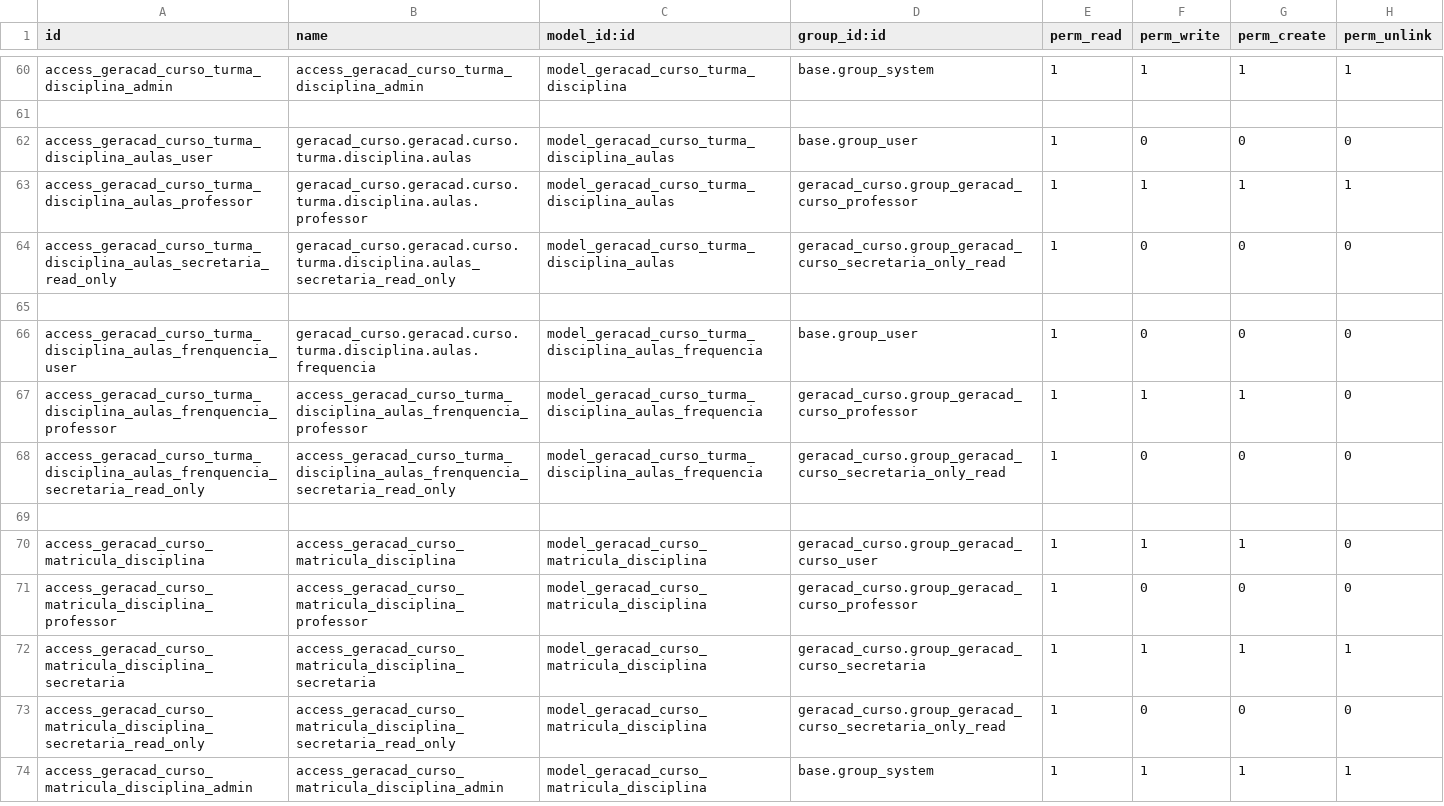
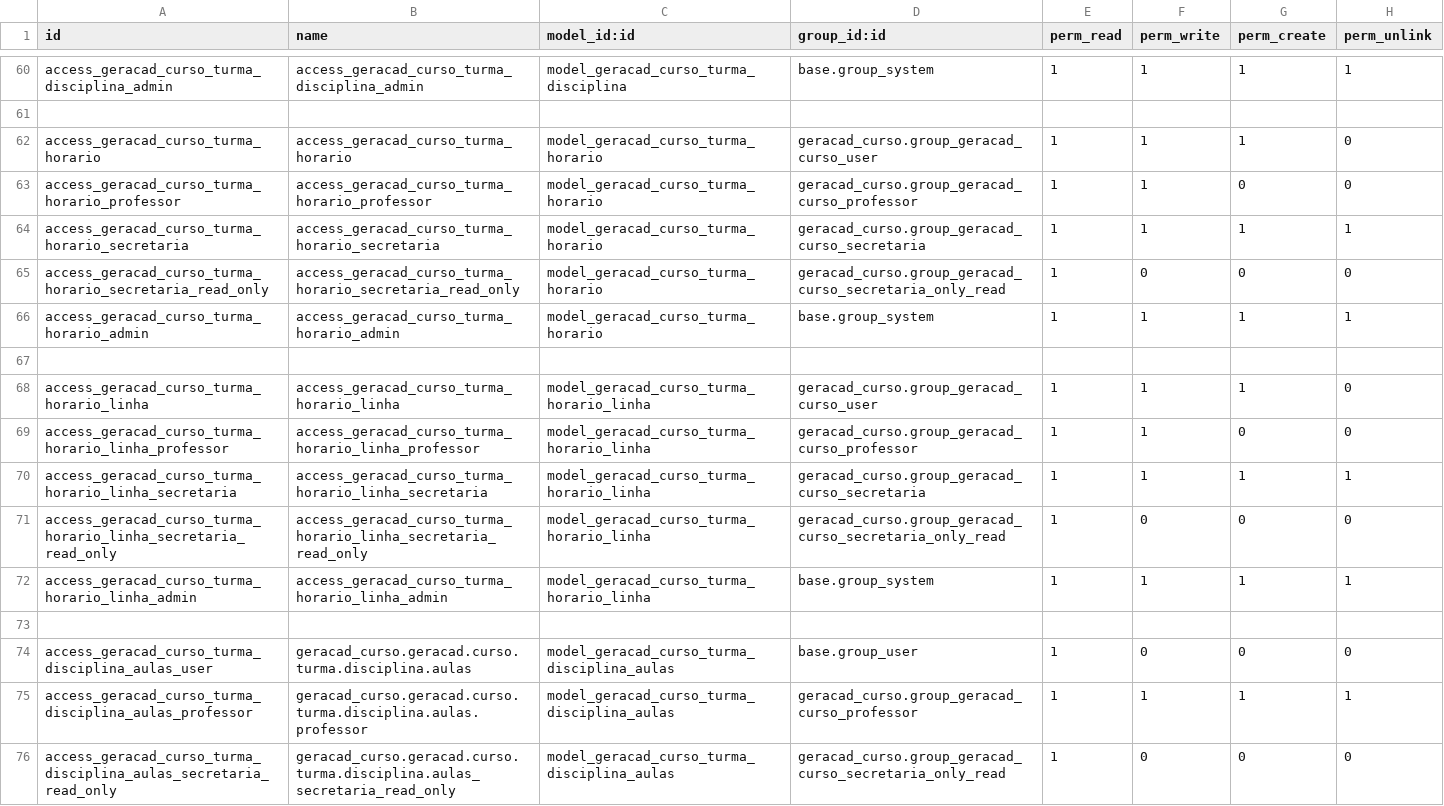
Before and after one commit to afonsorcarvalho/geracad_curso, a CSV file: security/ir.model.access.csv, drawn as a sheet; only a part is shown, gaps mark what is left out; the shorter side is filled out with more unchanged rows; the diff covers the shown part only.

```diff
--- a/security/ir.model.access.csv
+++ b/security/ir.model.access.csv
@@ -61,2 +61,14 @@ access_geracad_curso_turma_disciplina_admin,access_geracad_curso_turma_disciplin
 
+access_geracad_curso_turma_horario,access_geracad_curso_turma_horario,model_geracad_curso_turma_horario,geracad_curso.group_geracad_curso_user,1,1,1,0
+access_geracad_curso_turma_horario_professor,access_geracad_curso_turma_horario_professor,model_geracad_curso_turma_horario,geracad_curso.group_geracad_curso_professor,1,1,0,0
+access_geracad_curso_turma_horario_secretaria,access_geracad_curso_turma_horario_secretaria,model_geracad_curso_turma_horario,geracad_curso.group_geracad_curso_secretaria,1,1,1,1
+access_geracad_curso_turma_horario_secretaria_read_only,access_geracad_curso_turma_horario_secretaria_read_only,model_geracad_curso_turma_horario,geracad_curso.group_geracad_curso_secretaria_only_read,1,0,0,0
+access_geracad_curso_turma_horario_admin,access_geracad_curso_turma_horario_admin,model_geracad_curso_turma_horario,base.group_system,1,1,1,1
+
+access_geracad_curso_turma_horario_linha,access_geracad_curso_turma_horario_linha,model_geracad_curso_turma_horario_linha,geracad_curso.group_geracad_curso_user,1,1,1,0
+access_geracad_curso_turma_horario_linha_professor,access_geracad_curso_turma_horario_linha_professor,model_geracad_curso_turma_horario_linha,geracad_curso.group_geracad_curso_professor,1,1,0,0
+access_geracad_curso_turma_horario_linha_secretaria,access_geracad_curso_turma_horario_linha_secretaria,model_geracad_curso_turma_horario_linha,geracad_curso.group_geracad_curso_secretaria,1,1,1,1
+access_geracad_curso_turma_horario_linha_secretaria_read_only,access_geracad_curso_turma_horario_linha_secretaria_read_only,model_geracad_curso_turma_horario_linha,geracad_curso.group_geracad_curso_secretaria_only_read,1,0,0,0
+access_geracad_curso_turma_horario_linha_admin,access_geracad_curso_turma_horario_linha_admin,model_geracad_curso_turma_horario_linha,base.group_system,1,1,1,1
+
 access_geracad_curso_turma_disciplina_aulas_user,geracad_curso.geracad.curso.turma.disciplina.aulas,model_geracad_curso_turma_disciplina_aulas,base.group_user,1,0,0,0
```
Also changed, not shown: 17 added rows elsewhere in this file, 16 other files.
